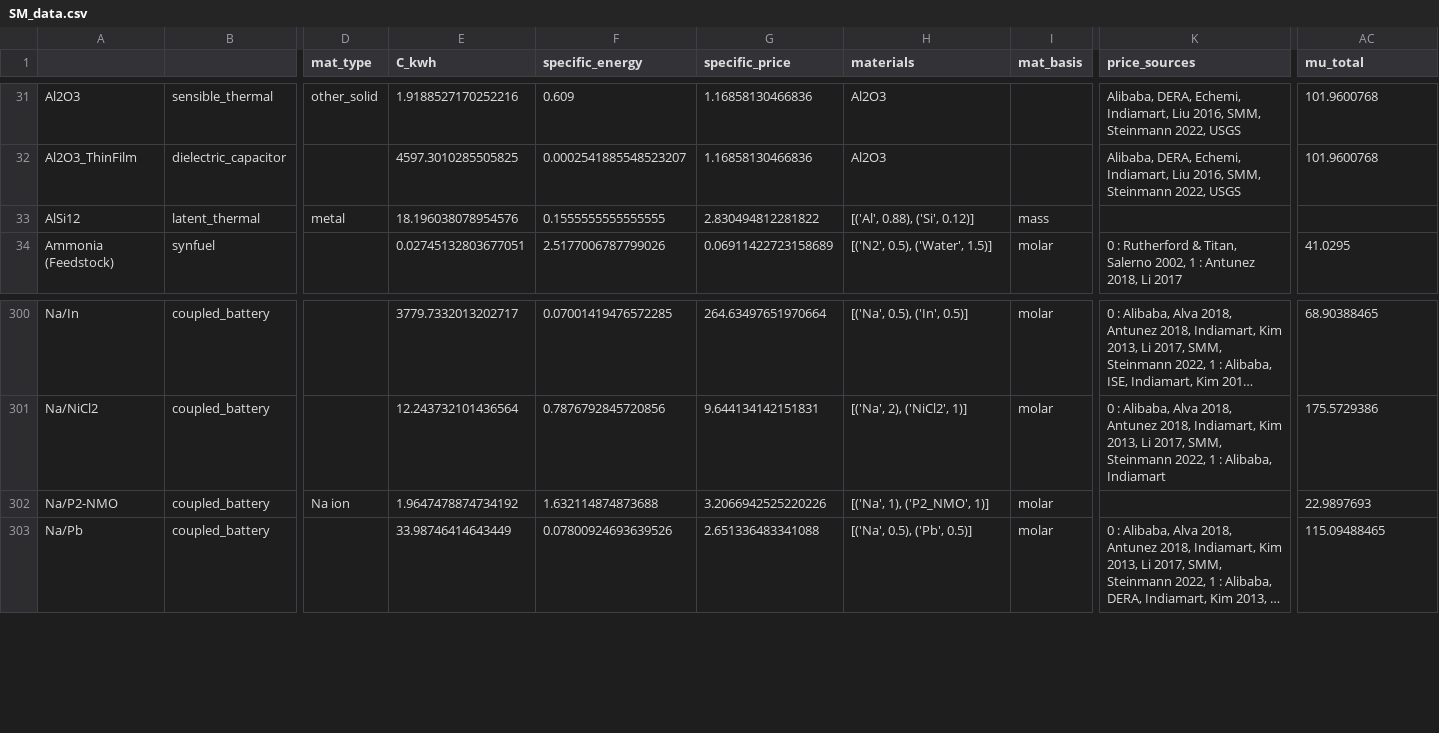
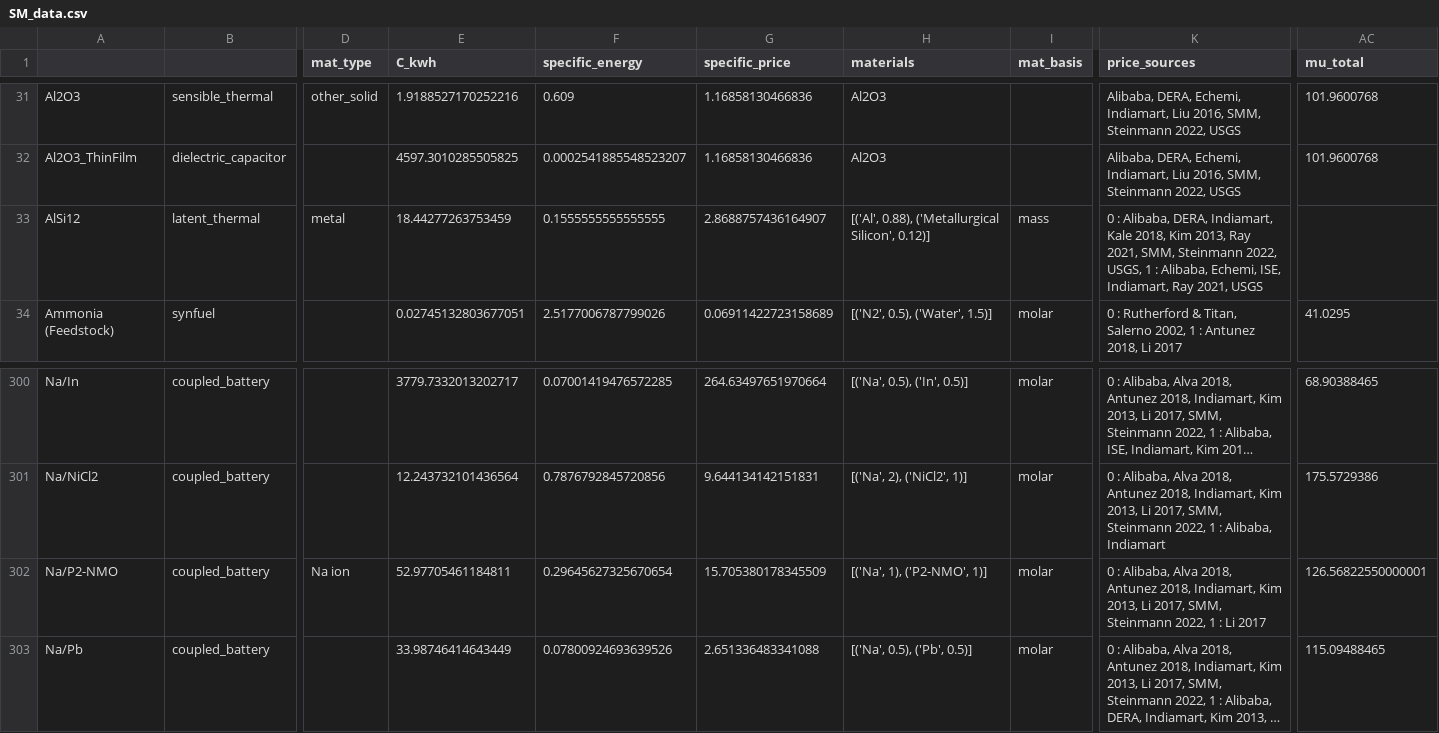
Before and after one commit to energy-storage-analysis/LDES-Survey, a CSV file: cap_cost/data_consolidated/SM_data.csv, drawn as a sheet; only a part is shown, gaps mark what is left out; long unchanged cells end in …; the diff names each change by its address in the sheet, - before the commit and + after, or states it on an @@ line.

Commit message:
update some incorrect material assignments
names were wrong

```diff
--- a/cap_cost/data_consolidated/SM_data.csv
+++ b/cap_cost/data_consolidated/SM_data.csv
-E33 (C_kwh): 18.196038078954576
+E33 (C_kwh): 18.44277263753459
-G33 (specific_price): 2.830494812281822
+G33 (specific_price): 2.8688757436164907
-H33 (materials): [('Al', 0.88), ('Si', 0.12)]
+H33 (materials): [('Al', 0.88), ('Metallurgical Silicon', 0.12)]
-K33 (price_sources): (empty)
+K33 (price_sources): 0 : Alibaba, DERA, Indiamart, Kale 2018, Kim 2013, Ray 2021, SMM, Steinmann 2022, USGS, 1 : Alibaba, Echemi, ISE, Indiamart, Ray 2021, USGS
-E302 (C_kwh): 1.9647478874734192
+E302 (C_kwh): 52.97705461184811
-F302 (specific_energy): 1.632114874873688
+F302 (specific_energy): 0.29645627325670654
-G302 (specific_price): 3.2066942525220226
+G302 (specific_price): 15.705380178345509
-H302 (materials): [('Na', 1), ('P2_NMO', 1)]
+H302 (materials): [('Na', 1), ('P2-NMO', 1)]
-K302 (price_sources): (empty)
+K302 (price_sources): 0 : Alibaba, Alva 2018, Antunez 2018, Indiamart, Kim 2013, Li 2017, SMM, Steinmann 2022, 1 : Li 2017
-AC302 (mu_total): 22.9897693
+AC302 (mu_total): 126.56822550000001
```
Also changed, not shown: cap_cost/data_consolidated/SM_data_all.csv, cap_cost/data_consolidated/mat_data.csv.
